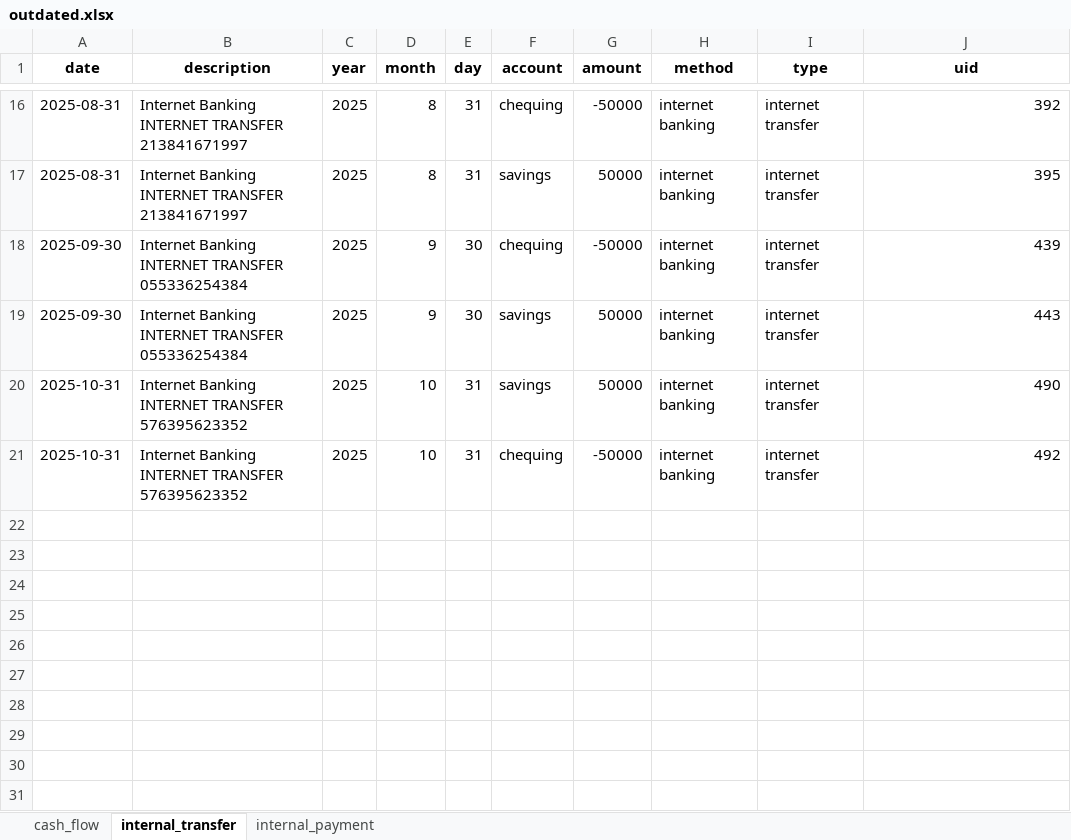
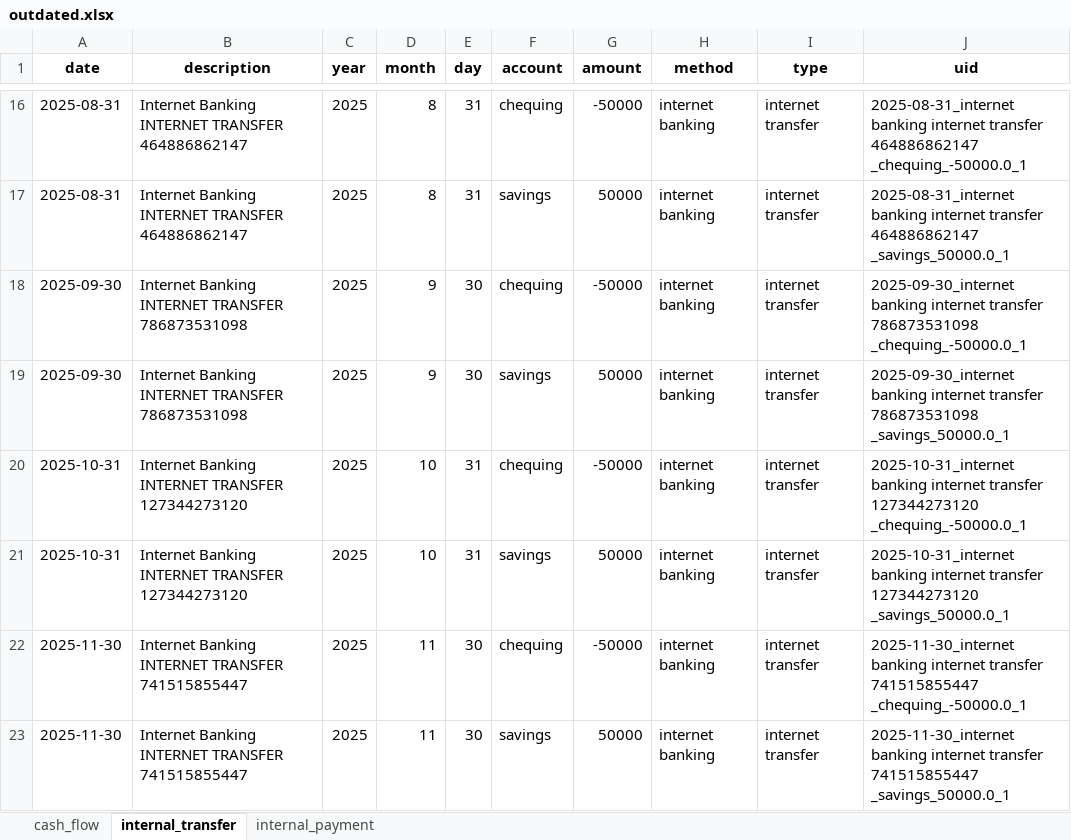
Before and after one commit to imaginarynil/bank-statement-cleaner, an Excel workbook: synthetic_data/outdated.xlsx, sheet internal_transfer, drawn as a sheet; only a part is shown, gaps mark what is left out; values as stored, in another font and other column widths than the file's, no borders; the diff covers the shown part only; the diff names each change by its address in the sheet, - before the commit and + after, or states it on an @@ line.

```diff
--- a/synthetic_data/outdated.xlsx (sheet internal_transfer)
+++ b/synthetic_data/outdated.xlsx (sheet internal_transfer)
-B16:B17 (description): …INTERNET TRANSFER 213841671997
+B16:B17 (description): …INTERNET TRANSFER 464886862147
-J16 (uid): 392
+J16 (uid): 2025-08-31_internet banking internet transfer 464886862147 _chequing_-50000.0_1
-J17 (uid): 395
+J17 (uid): 2025-08-31_internet banking internet transfer 464886862147 _savings_50000.0_1
-B18:B19 (description): …INTERNET TRANSFER 055336254384
+B18:B19 (description): …INTERNET TRANSFER 786873531098
-J18 (uid): 439
+J18 (uid): 2025-09-30_internet banking internet transfer 786873531098 _chequing_-50000.0_1
-J19 (uid): 443
+J19 (uid): 2025-09-30_internet banking internet transfer 786873531098 _savings_50000.0_1
-B20:B21 (description): …INTERNET TRANSFER 576395623352
+B20:B21 (description): …INTERNET TRANSFER 127344273120
-F20 (account): savings
+F20 (account): chequing
-G20 (amount): 50000
+G20 (amount): -50000
-J20 (uid): 490
+J20 (uid): 2025-10-31_internet banking internet transfer 127344273120 _chequing_-50000.0_1
-F21 (account): chequing
+F21 (account): savings
-G21 (amount): -50000
+G21 (amount): 50000
-J21 (uid): 492
+J21 (uid): 2025-10-31_internet banking internet transfer 127344273120 _savings_50000.0_1
+row 22: 2025-11-30 | Internet Banking INTERNET TRANSFER 741515855447 | 2025 | 11 | 30 | chequing | -50000 | internet banking | internet transfer | 2025-11-30_internet banking internet transfer 741515855447 _chequing_-50000.0_1
+row 23: 2025-11-30 | Internet Banking INTERNET TRANSFER 741515855447 | 2025 | 11 | 30 | savings | 50000 | internet banking | internet transfer | 2025-11-30_internet banking internet transfer 741515855447 _savings_50000.0_1
```
Also changed, not shown: 40 edited cells elsewhere in this sheet, sheet cash_flow, sheet internal_payment, 6 other files.
